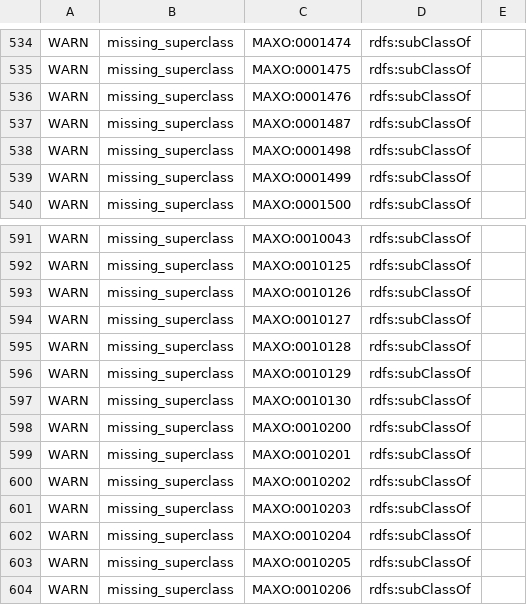
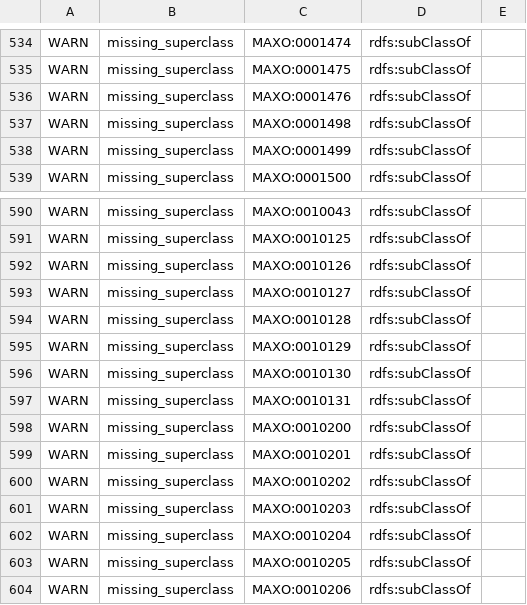
Before and after one commit to monarch-initiative/MAxO, a TSV file: src/ontology/reports/maxo-base.owl-obo-report.tsv, drawn as a sheet; only a part is shown, gaps mark what is left out.

```diff
--- a/src/ontology/reports/maxo-base.owl-obo-report.tsv
+++ b/src/ontology/reports/maxo-base.owl-obo-report.tsv
@@ -536,3 +536,2 @@ WARN	missing_superclass	MAXO:0001475	rdfs:subClassOf
 WARN	missing_superclass	MAXO:0001476	rdfs:subClassOf	
-WARN	missing_superclass	MAXO:0001487	rdfs:subClassOf	
 WARN	missing_superclass	MAXO:0001498	rdfs:subClassOf	
@@ -597,2 +596,3 @@ WARN	missing_superclass	MAXO:0010129	rdfs:subClassOf
 WARN	missing_superclass	MAXO:0010130	rdfs:subClassOf	
+WARN	missing_superclass	MAXO:0010131	rdfs:subClassOf	
 WARN	missing_superclass	MAXO:0010200	rdfs:subClassOf	
```
Also changed, not shown: src/ontology/reports/maxo-edit.owl-obo-report.tsv, 20 other files.
